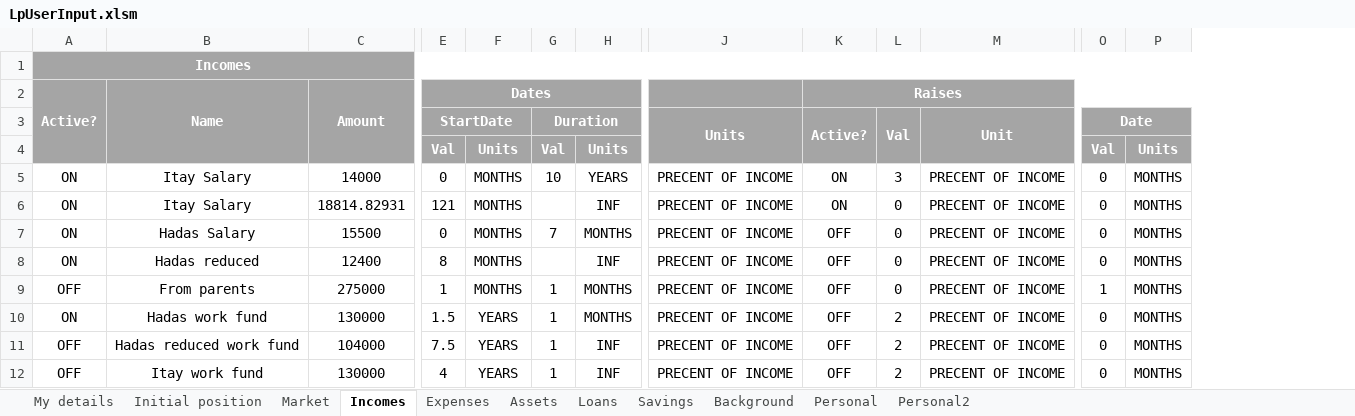
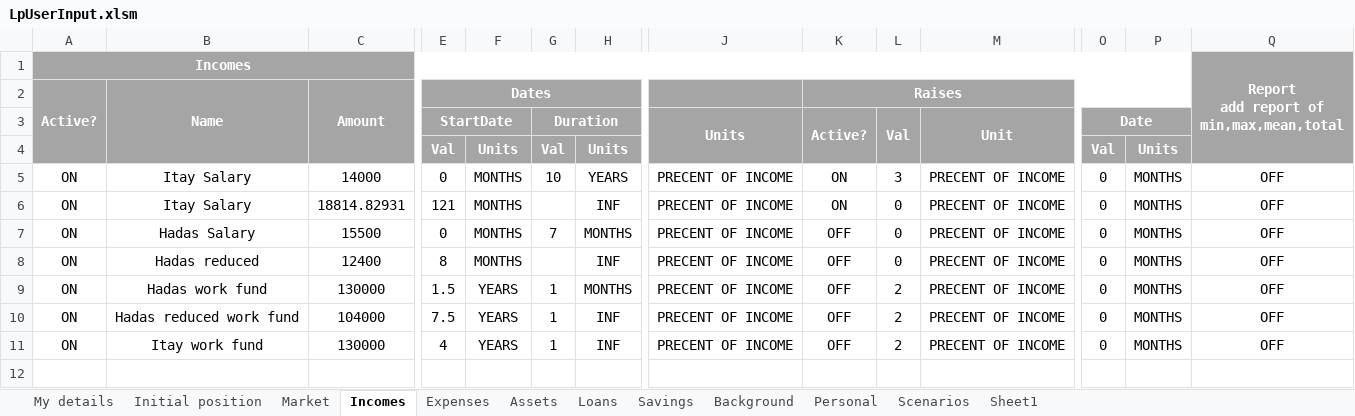
Before and after one commit to itayyeka/LifePlan, an Excel workbook: LpUserInput.xlsm, sheet Incomes, drawn as a sheet; only a part is shown, gaps mark what is left out; values as stored, in another font and other column widths than the file's, no borders; removed rows and columns are numbered as before the commit, all else as after; rows hold the shown columns only; ↵ is a line break in a cell; the diff names each change by its address in the sheet, - before the commit and + after, or states it on an @@ line.

```diff
--- a/LpUserInput.xlsm (sheet Incomes)
+++ b/LpUserInput.xlsm (sheet Incomes)
-sheet tab: Personal2
+sheet tab: Scenarios
+sheet tab: Sheet1
+column Q, rows 1-11: Report ↵ add report of ↵ min,max,mean,total |  |  |  | OFF | OFF | OFF | OFF | OFF | OFF | OFF
-row 9: OFF | From parents | 275000 | 1 | MONTHS | 1 | MONTHS | PRECENT OF INCOME | OFF | 0 | PRECENT OF INCOME | 1 | MONTHS
-A10:A11: OFF
+A10:A11: ON
```
Also changed, not shown: sheet Scenarios, sheet Savings, sheet Personal, sheet Loans, sheet Expenses, sheet Assets, 2 more sheets, formulas that keep their value, charts or pictures.
